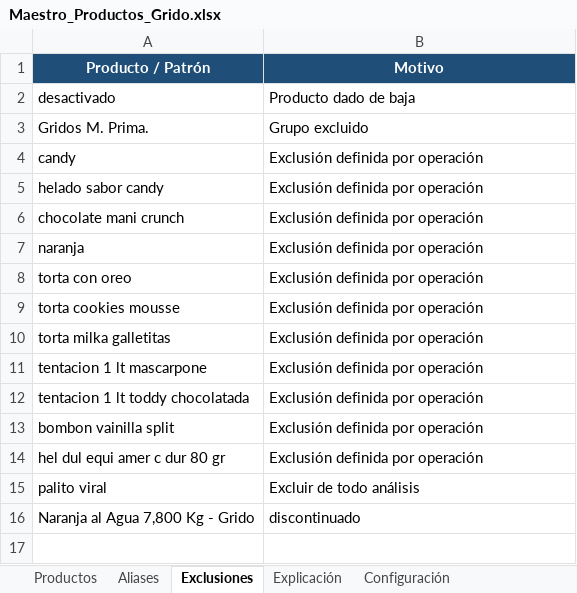
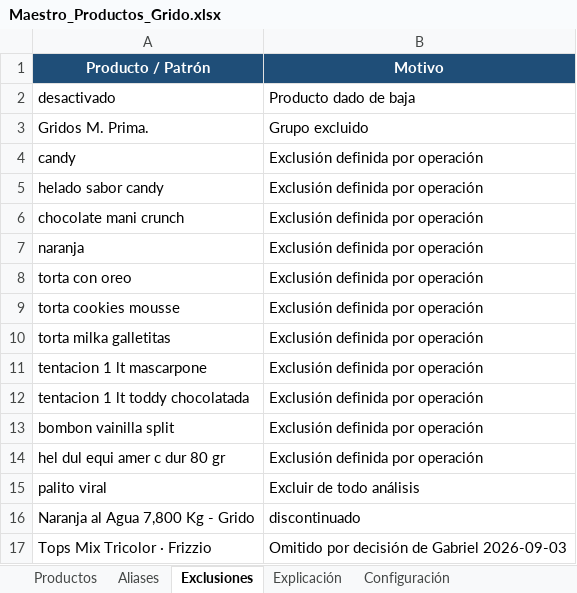
Before and after one commit to litomorin-source/grido-planner-labs, an Excel workbook: data/Maestro_Productos_Grido.xlsx, sheet Exclusiones, drawn as a sheet; values as stored, in another font and other column widths than the file's, no borders; table styles not drawn; the diff names each change by its address in the sheet, - before the commit and + after, or states it on an @@ line.

```diff
--- a/data/Maestro_Productos_Grido.xlsx (sheet Exclusiones)
+++ b/data/Maestro_Productos_Grido.xlsx (sheet Exclusiones)
+row 17: Tops Mix Tricolor · Frizzio | Omitido por decisión de Gabriel 2026-09-03
```
Also changed, not shown: sheet Aliases, sheet Productos.
